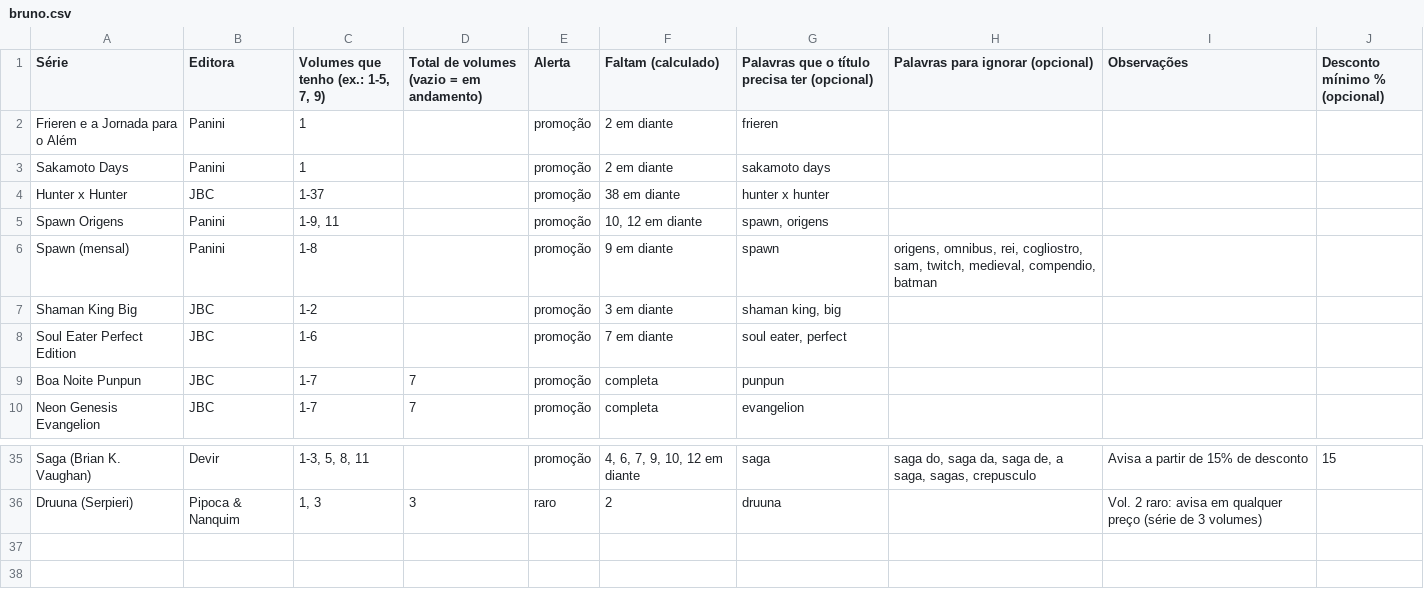
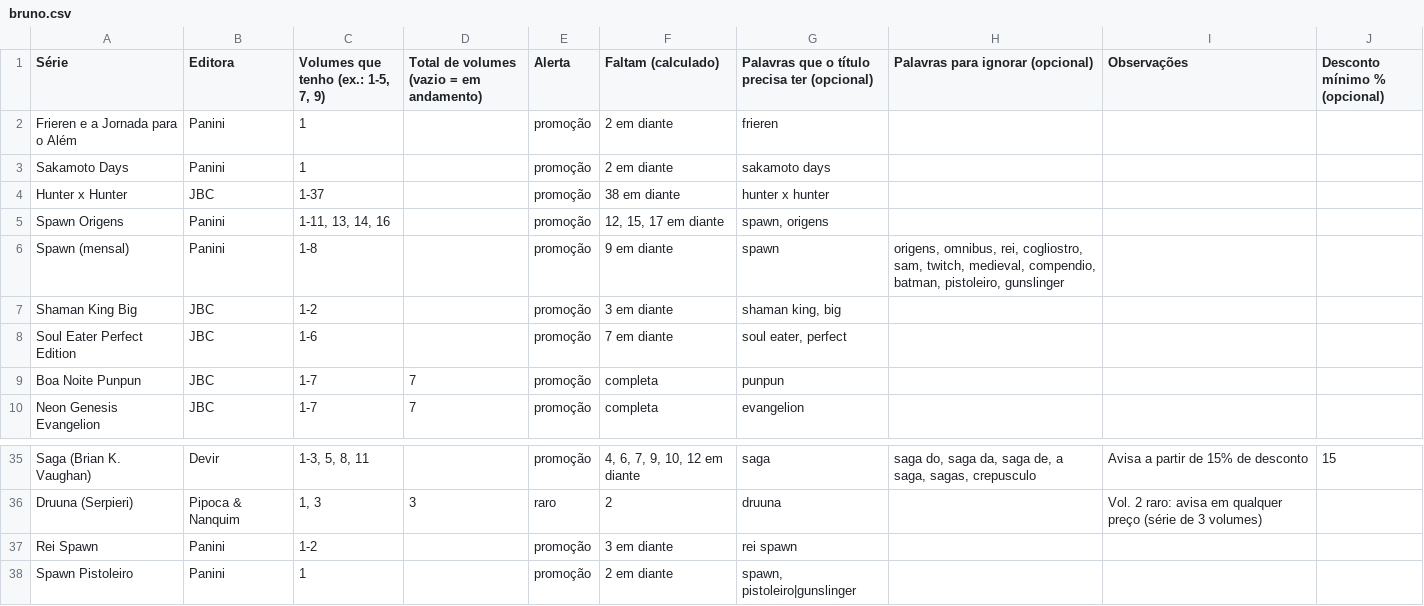
Before and after one commit to Blawliet/radar-hq, a CSV file: data/colecao/bruno.csv, drawn as a sheet; only a part is shown, gaps mark what is left out.

Commit message:
radar: estado 06/11 15:03

```diff
--- a/data/colecao/bruno.csv
+++ b/data/colecao/bruno.csv
@@ -4,4 +4,4 @@
 "Hunter x Hunter","JBC","1-37","","promoção","38 em diante","hunter x hunter","","",""
-"Spawn Origens","Panini","1-9, 11","","promoção","10, 12 em diante","spawn, origens","","",""
-"Spawn (mensal)","Panini","1-8","","promoção","9 em diante","spawn","origens, omnibus, rei, cogliostro, sam, twitch, medieval, compendio, batman","",""
+"Spawn Origens","Panini","1-11, 13, 14, 16","","promoção","12, 15, 17 em diante","spawn, origens","","",""
+"Spawn (mensal)","Panini","1-8","","promoção","9 em diante","spawn","origens, omnibus, rei, cogliostro, sam, twitch, medieval, compendio, batman, pistoleiro, gunslinger","",""
 "Shaman King Big","JBC","1-2","","promoção","3 em diante","shaman king, big","","",""
@@ -36 +36,3 @@
 "Druuna (Serpieri)","Pipoca & Nanquim","1, 3","3","raro","2","druuna","","Vol. 2 raro: avisa em qualquer preço (série de 3 volumes)",""
+"Rei Spawn","Panini","1-2","","promoção","3 em diante","rei spawn","","",""
+"Spawn Pistoleiro","Panini","1","","promoção","2 em diante","spawn, pistoleiro|gunslinger","","",""
```
